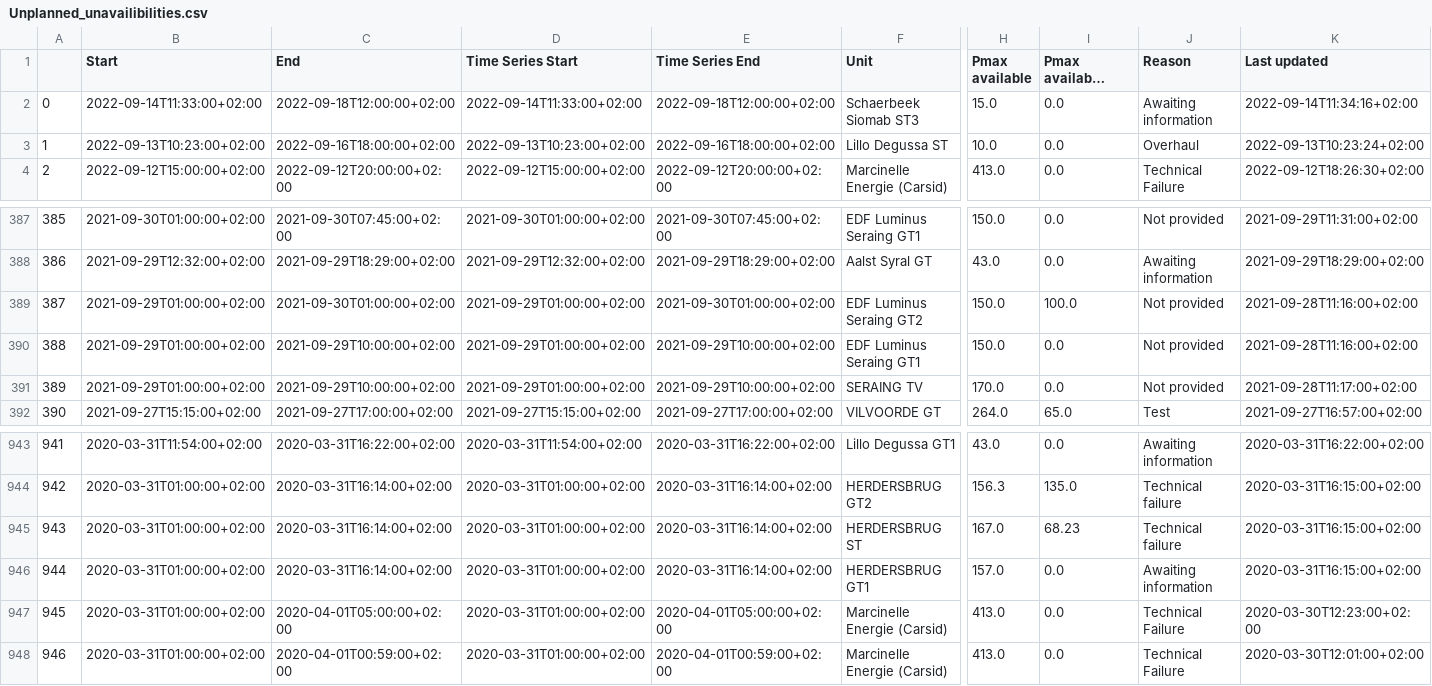
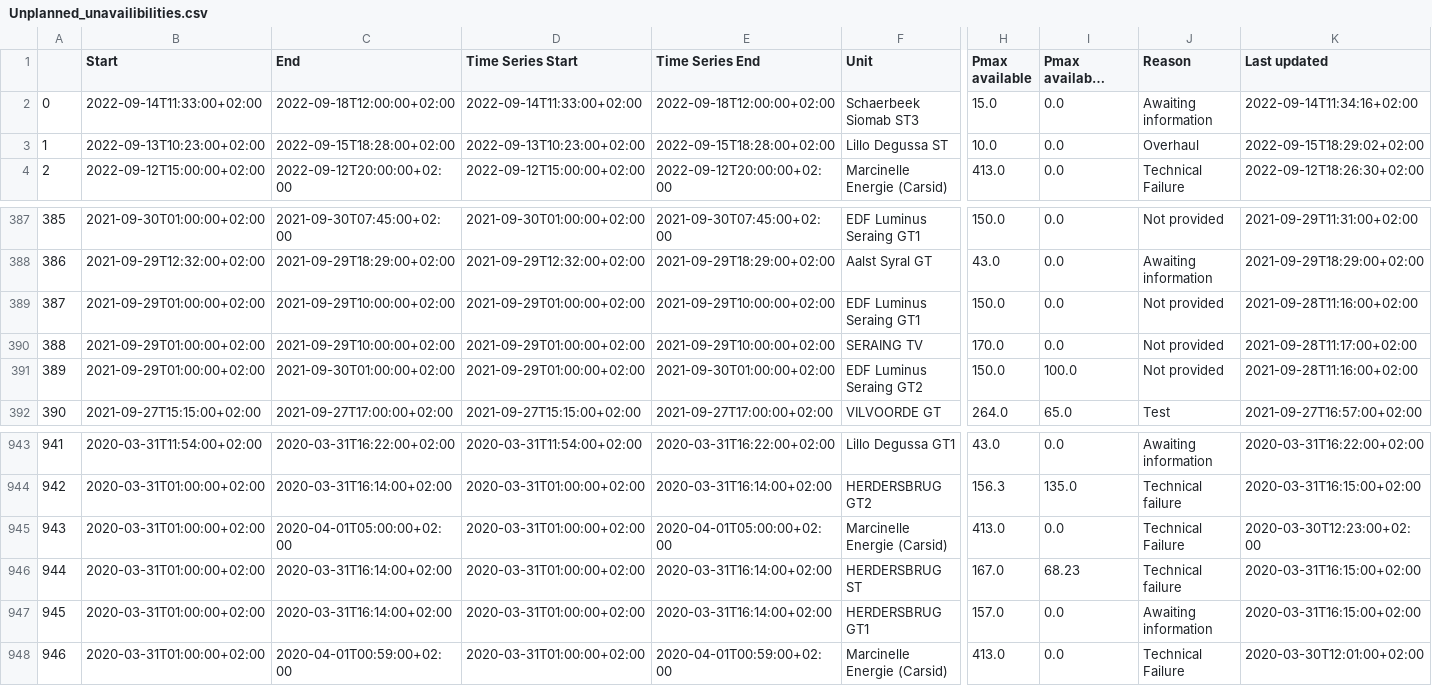
Before and after one commit to journinho/elia-opendata, a CSV file: Unplanned_unavailibilities.csv, drawn as a sheet; only a part is shown, gaps mark what is left out; long unchanged cells end in …; the diff covers the shown part only; the diff names each change by its address in the sheet, - before the commit and + after, or states it on an @@ line.

Commit message:
Latest data: Sat Sep 17 06:07:56 UTC 2022

```diff
--- a/Unplanned_unavailibilities.csv
+++ b/Unplanned_unavailibilities.csv
-C3 (End): 2022-09-16T18:00:00+02:00
+C3 (End): 2022-09-15T18:28:00+02:00
-E3 (Time Series End): 2022-09-16T18:00:00+02:00
+E3 (Time Series End): 2022-09-15T18:28:00+02:00
-K3 (Last updated): 2022-09-13T10:23:24+02:00
+K3 (Last updated): 2022-09-15T18:29:02+02:00
-C389 (End): 2021-09-30T01:00:00+02:00
+C389 (End): 2021-09-29T10:00:00+02:00
-E389 (Time Series End): 2021-09-30T01:00:00+02:00
+E389 (Time Series End): 2021-09-29T10:00:00+02:00
-F389 (Unit): EDF Luminus Seraing GT2
+F389 (Unit): EDF Luminus Seraing GT1
-I389 (Pmax available after the outage): 100.0
+I389 (Pmax available after the outage): 0.0
-F390 (Unit): EDF Luminus Seraing GT1
+F390 (Unit): SERAING TV
-H390 (Pmax available): 150.0
+H390 (Pmax available): 170.0
-K390 (Last updated): 2021-09-28T11:16:00+02:00
+K390 (Last updated): 2021-09-28T11:17:00+02:00
-C391 (End): 2021-09-29T10:00:00+02:00
+C391 (End): 2021-09-30T01:00:00+02:00
-E391 (Time Series End): 2021-09-29T10:00:00+02:00
+E391 (Time Series End): 2021-09-30T01:00:00+02:00
-F391 (Unit): SERAING TV
+F391 (Unit): EDF Luminus Seraing GT2
-H391 (Pmax available): 170.0
+H391 (Pmax available): 150.0
-I391 (Pmax available after the outage): 0.0
+I391 (Pmax available after the outage): 100.0
-K391 (Last updated): 2021-09-28T11:17:00+02:00
+K391 (Last updated): 2021-09-28T11:16:00+02:00
-C945 (End): 2020-03-31T16:14:00+02:00
+C945 (End): 2020-04-01T05:00:00+02:00
-E945 (Time Series End): 2020-03-31T16:14:00+02:00
+E945 (Time Series End): 2020-04-01T05:00:00+02:00
-F945 (Unit): HERDERSBRUG ST
+F945 (Unit): Marcinelle Energie (Carsid)
-H945 (Pmax available): 167.0
+H945 (Pmax available): 413.0
-I945 (Pmax available after the outage): 68.23
+I945 (Pmax available after the outage): 0.0
-J945 (Reason): Technical failure
+J945 (Reason): Technical Failure
-K945 (Last updated): 2020-03-31T16:15:00+02:00
+K945 (Last updated): 2020-03-30T12:23:00+02:00
-F946 (Unit): HERDERSBRUG GT1
+F946 (Unit): HERDERSBRUG ST
-H946 (Pmax available): 157.0
+H946 (Pmax available): 167.0
-I946 (Pmax available after the outage): 0.0
+I946 (Pmax available after the outage): 68.23
-J946 (Reason): Awaiting information
+J946 (Reason): Technical failure
-C947 (End): 2020-04-01T05:00:00+02:00
+C947 (End): 2020-03-31T16:14:00+02:00
-E947 (Time Series End): 2020-04-01T05:00:00+02:00
+E947 (Time Series End): 2020-03-31T16:14:00+02:00
-F947 (Unit): Marcinelle Energie (Carsid)
+F947 (Unit): HERDERSBRUG GT1
-H947 (Pmax available): 413.0
+H947 (Pmax available): 157.0
-J947 (Reason): Technical Failure
+J947 (Reason): Awaiting information
-K947 (Last updated): 2020-03-30T12:23:00+02:00
+K947 (Last updated): 2020-03-31T16:15:00+02:00
```
Also changed, not shown: 116 edited cells elsewhere in this file.
